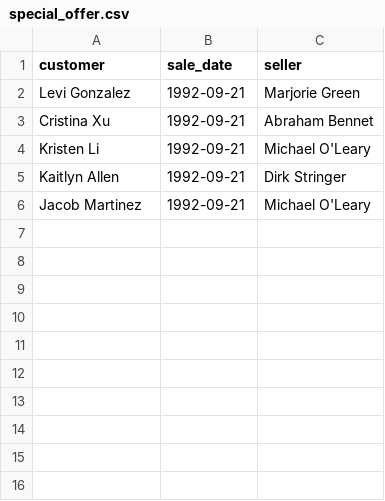
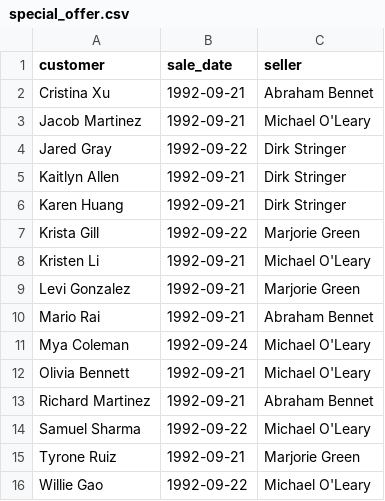
Before and after one commit to Radistkakat-analist/Study-project-on-sales-research, a CSV file: special_offer.csv, drawn as a sheet.

```diff
--- a/special_offer.csv
+++ b/special_offer.csv
@@ -1,6 +1,16 @@
 "customer","sale_date","seller"
+Cristina Xu,1992-09-21,Abraham Bennet
+Jacob Martinez,1992-09-21,Michael O'Leary
+Jared Gray,1992-09-22,Dirk Stringer
+Kaitlyn Allen,1992-09-21,Dirk Stringer
+Karen Huang,1992-09-21,Dirk Stringer
+Krista Gill,1992-09-22,Marjorie Green
+Kristen Li,1992-09-21,Michael O'Leary
 Levi Gonzalez,1992-09-21,Marjorie Green
-Cristina Xu,1992-09-21,Abraham Bennet
-Kristen Li,1992-09-21,Michael O'Leary
-Kaitlyn Allen,1992-09-21,Dirk Stringer
-Jacob Martinez,1992-09-21,Michael O'Leary
+Mario Rai,1992-09-21,Abraham Bennet
+Mya Coleman,1992-09-24,Michael O'Leary
+Olivia Bennett,1992-09-21,Michael O'Leary
+Richard Martinez,1992-09-21,Abraham Bennet
+Samuel Sharma,1992-09-22,Michael O'Leary
+Tyrone Ruiz,1992-09-21,Marjorie Green
+Willie Gao,1992-09-22,Michael O'Leary
```
Also changed, not shown: 1 other file.
